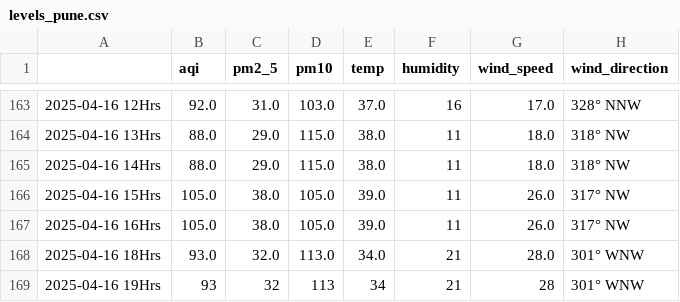
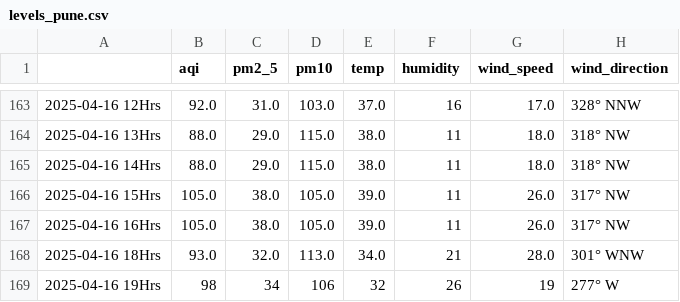
Before and after one commit to Prashant-Sharma-2056/Pollution-Tracker, a CSV file: levels_pune.csv, drawn as a sheet; only a part is shown, gaps mark what is left out.

```diff
--- a/levels_pune.csv
+++ b/levels_pune.csv
@@ -168,2 +168,2 @@
 2025-04-16 18Hrs,93.0,32.0,113.0,34.0,21,28.0,301° WNW
-2025-04-16 19Hrs,93,32,113,34,21,28,301° WNW
+2025-04-16 19Hrs,98,34,106,32,26,19,277° W
```
Also changed, not shown: levels_hyderabad.csv, levels_new-delhi.csv.
